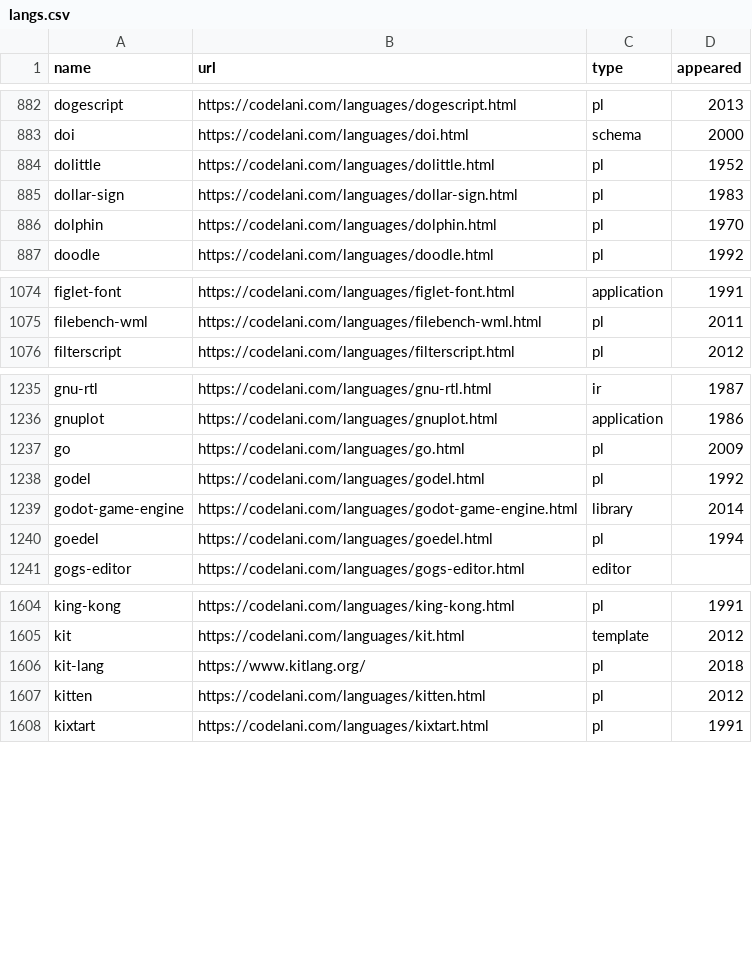
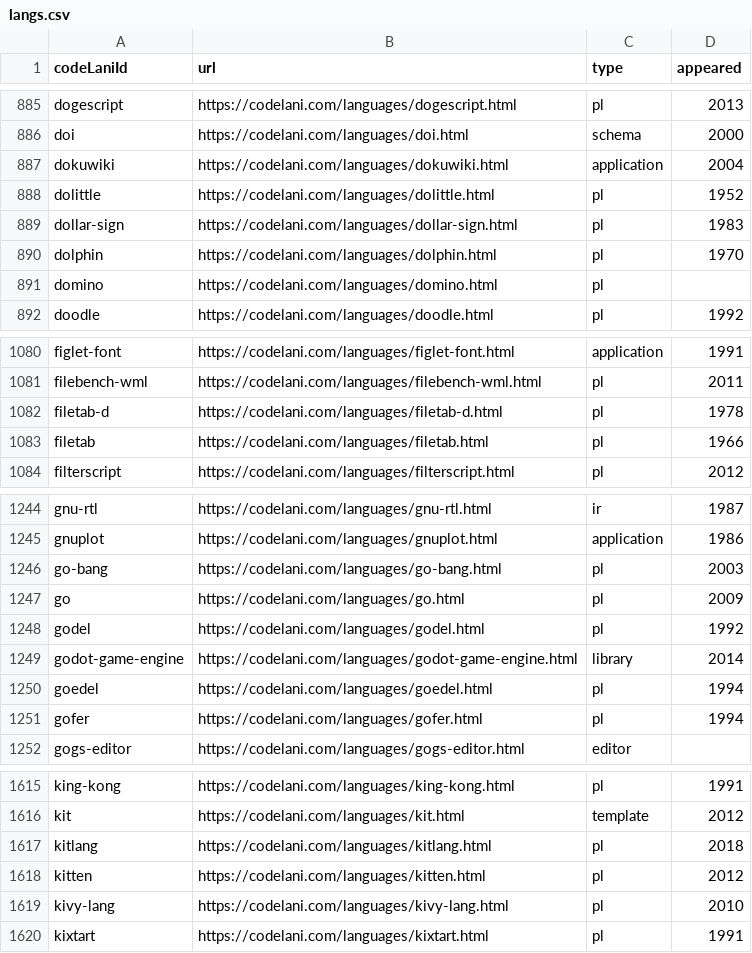
Before and after one commit to Gaetano1611/pldb, a CSV file: langs.csv, drawn as a sheet; only a part is shown, gaps mark what is left out; the diff covers the shown part only.

Commit message:
Updates

```diff
--- a/langs.csv
+++ b/langs.csv
@@ -1 +1 @@
-name,url,type,appeared
+codeLaniId,url,type,appeared
@@ -883,2 +886,3 @@ dogescript,https://codelani.com/languages/dogescript.html,pl,2013
 doi,https://codelani.com/languages/doi.html,schema,2000
+dokuwiki,https://codelani.com/languages/dokuwiki.html,application,2004
 dolittle,https://codelani.com/languages/dolittle.html,pl,1952
@@ -886,2 +890,3 @@ dollar-sign,https://codelani.com/languages/dollar-sign.html,pl,1983
 dolphin,https://codelani.com/languages/dolphin.html,pl,1970
+domino,https://codelani.com/languages/domino.html,pl,
 doodle,https://codelani.com/languages/doodle.html,pl,1992
@@ -1075,2 +1081,4 @@ figlet-font,https://codelani.com/languages/figlet-font.html,application,1991
 filebench-wml,https://codelani.com/languages/filebench-wml.html,pl,2011
+filetab-d,https://codelani.com/languages/filetab-d.html,pl,1978
+filetab,https://codelani.com/languages/filetab.html,pl,1966
 filterscript,https://codelani.com/languages/filterscript.html,pl,2012
@@ -1236,2 +1245,3 @@ gnu-rtl,https://codelani.com/languages/gnu-rtl.html,ir,1987
 gnuplot,https://codelani.com/languages/gnuplot.html,application,1986
+go-bang,https://codelani.com/languages/go-bang.html,pl,2003
 go,https://codelani.com/languages/go.html,pl,2009
@@ -1240,2 +1250,3 @@ godot-game-engine,https://codelani.com/languages/godot-game-engine.html,library,
 goedel,https://codelani.com/languages/goedel.html,pl,1994
+gofer,https://codelani.com/languages/gofer.html,pl,1994
 gogs-editor,https://codelani.com/languages/gogs-editor.html,editor,
@@ -1605,4 +1616,5 @@ king-kong,https://codelani.com/languages/king-kong.html,pl,1991
 kit,https://codelani.com/languages/kit.html,template,2012
-kit-lang,https://www.kitlang.org/,pl,2018
+kitlang,https://codelani.com/languages/kitlang.html,pl,2018
 kitten,https://codelani.com/languages/kitten.html,pl,2012
+kivy-lang,https://codelani.com/languages/kivy-lang.html,pl,2010
 kixtart,https://codelani.com/languages/kixtart.html,pl,1991
```
Also changed, not shown: 19 added rows and 5 edited cells elsewhere in this file.
